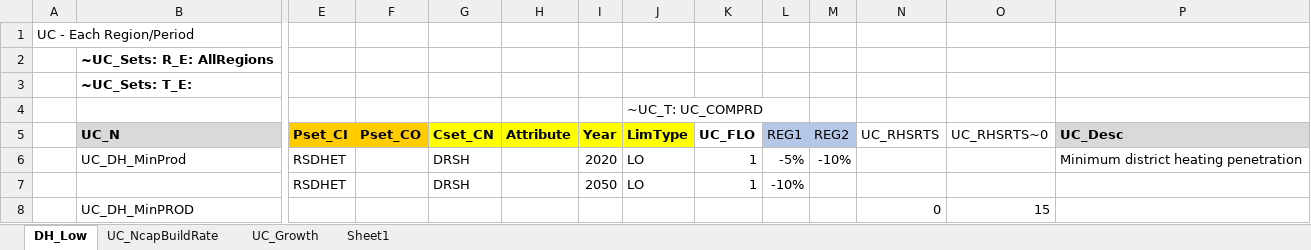
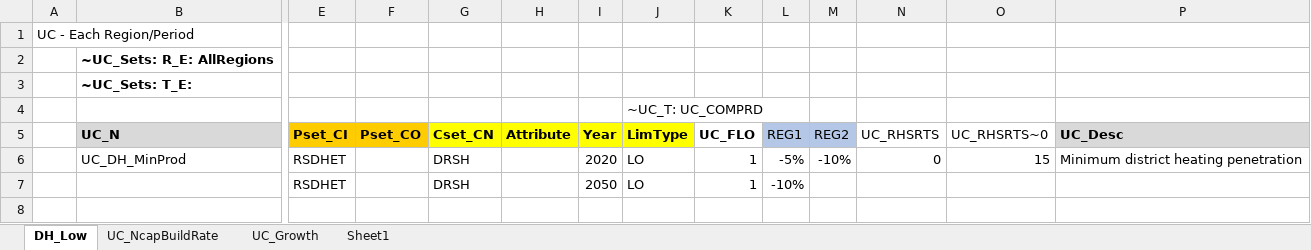
Before and after one commit to kanors-emr/Model_Demo_Adv_Veda, an Excel workbook: suppxls/Scen_UCs.xlsx, sheet DH_Low, drawn as a sheet; only a part is shown, gaps mark what is left out; values as stored, in another font and other column widths than the file's, no borders; rows hold the shown columns only; the diff names each change by its address in the sheet, - before the commit and + after, or states it on an @@ line.

```diff
--- a/suppxls/Scen_UCs.xlsx (sheet DH_Low)
+++ b/suppxls/Scen_UCs.xlsx (sheet DH_Low)
-N6 (UC_RHSRTS): (empty)
+N6 (UC_RHSRTS): 0
-O6 (UC_RHSRTS~0): (empty)
+O6 (UC_RHSRTS~0): 15
-row 8:  | UC_DH_MinPROD |  |  |  |  |  |  |  |  |  | 0 | 15
```
Also changed, not shown: 1 other file.
